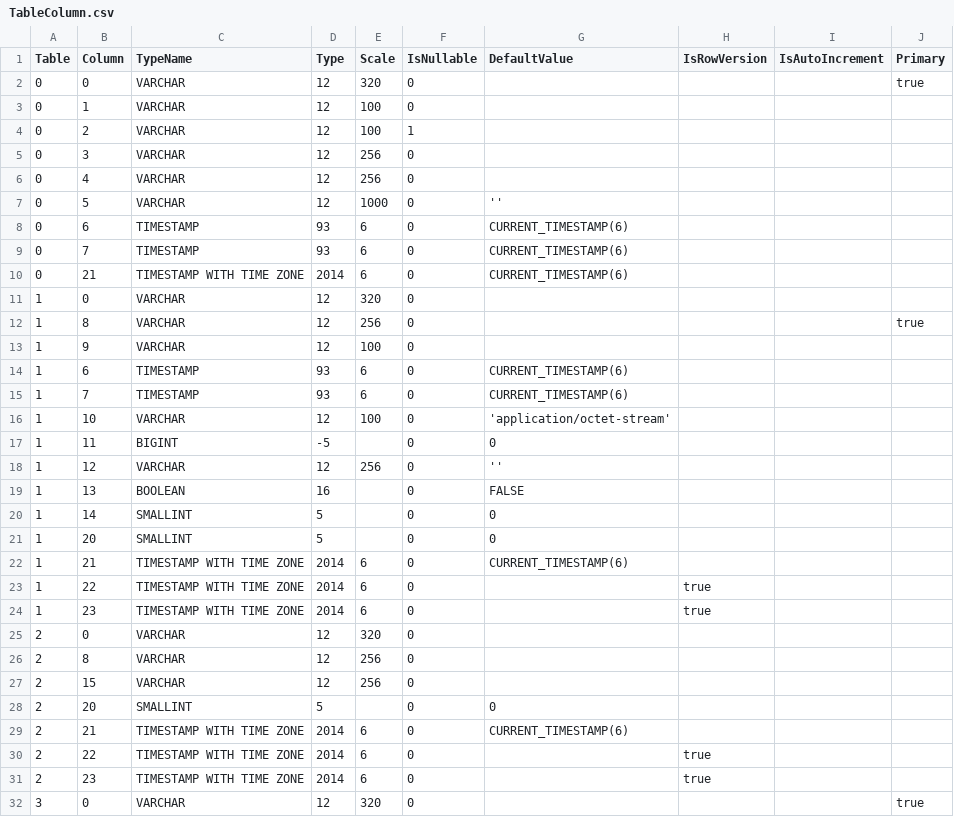
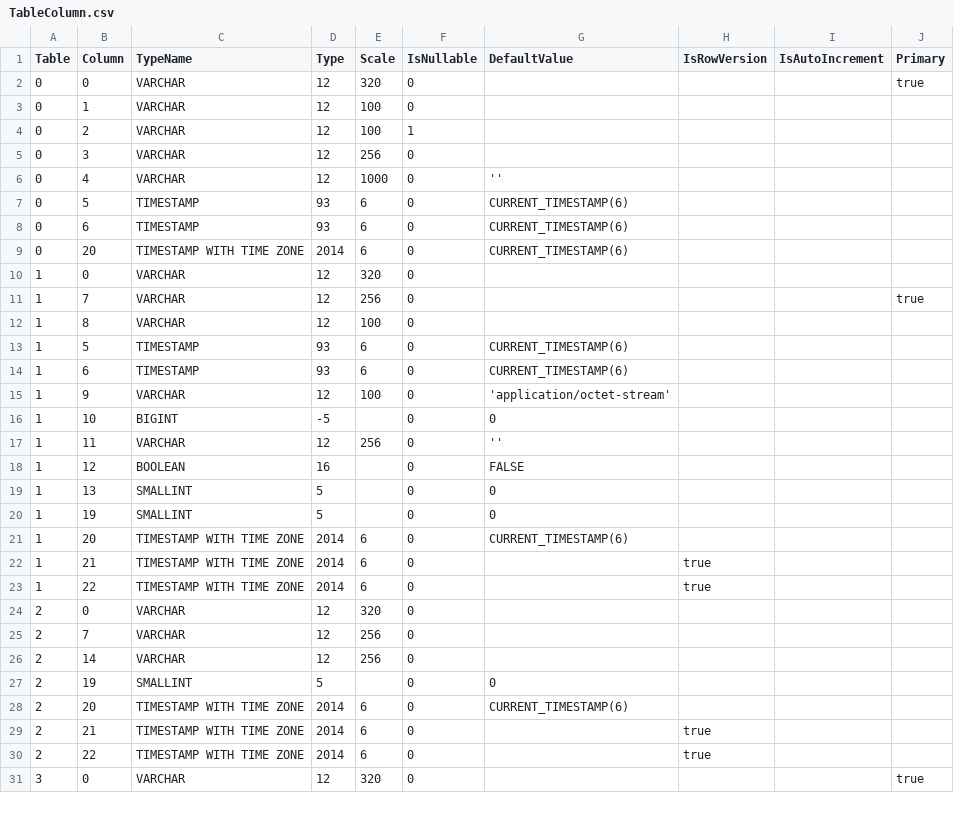
Before and after one commit to prrvchr/gDriveOOo, a CSV file: uno/lib/uno/ucb/hsqldb/TableColumn.csv, drawn as a sheet; only a part is shown; the diff covers the shown part only.

Commit message:
git subrepo clone --force https://github.com/prrvchr/uno.git uno
subrepo:
  subdir:   "uno"
  merged:   "bfdcca9e"
upstream:
  origin:   "https://github.com/prrvchr/uno.git"
  branch:   "master"
  commit:   "bfdcca9e"
git-subrepo:
  version:  "0.4.3"
  origin:   "https://github.com/ingydotnet/git-subrepo.git"
  commit:   "2f68596"

```diff
--- a/uno/lib/uno/ucb/hsqldb/TableColumn.csv
+++ b/uno/lib/uno/ucb/hsqldb/TableColumn.csv
@@ -5,28 +5,27 @@ Table|Column|TypeName|Type|Scale|IsNullable|DefaultValue|IsRowVersion|IsAutoIncr
 0|3|VARCHAR|12|256|0||||
-0|4|VARCHAR|12|256|0||||
-0|5|VARCHAR|12|1000|0|''|||
+0|4|VARCHAR|12|1000|0|''|||
+0|5|TIMESTAMP|93|6|0|CURRENT_TIMESTAMP(6)|||
 0|6|TIMESTAMP|93|6|0|CURRENT_TIMESTAMP(6)|||
-0|7|TIMESTAMP|93|6|0|CURRENT_TIMESTAMP(6)|||
-0|21|TIMESTAMP WITH TIME ZONE|2014|6|0|CURRENT_TIMESTAMP(6)|||
+0|20|TIMESTAMP WITH TIME ZONE|2014|6|0|CURRENT_TIMESTAMP(6)|||
 1|0|VARCHAR|12|320|0||||
-1|8|VARCHAR|12|256|0||||true
-1|9|VARCHAR|12|100|0||||
+1|7|VARCHAR|12|256|0||||true
+1|8|VARCHAR|12|100|0||||
+1|5|TIMESTAMP|93|6|0|CURRENT_TIMESTAMP(6)|||
 1|6|TIMESTAMP|93|6|0|CURRENT_TIMESTAMP(6)|||
-1|7|TIMESTAMP|93|6|0|CURRENT_TIMESTAMP(6)|||
-1|10|VARCHAR|12|100|0|'application/octet-stream'|||
-1|11|BIGINT|-5||0|0|||
-1|12|VARCHAR|12|256|0|''|||
-1|13|BOOLEAN|16||0|FALSE|||
-1|14|SMALLINT|5||0|0|||
-1|20|SMALLINT|5||0|0|||
-1|21|TIMESTAMP WITH TIME ZONE|2014|6|0|CURRENT_TIMESTAMP(6)|||
+1|9|VARCHAR|12|100|0|'application/octet-stream'|||
+1|10|BIGINT|-5||0|0|||
+1|11|VARCHAR|12|256|0|''|||
+1|12|BOOLEAN|16||0|FALSE|||
+1|13|SMALLINT|5||0|0|||
+1|19|SMALLINT|5||0|0|||
+1|20|TIMESTAMP WITH TIME ZONE|2014|6|0|CURRENT_TIMESTAMP(6)|||
+1|21|TIMESTAMP WITH TIME ZONE|2014|6|0||true||
 1|22|TIMESTAMP WITH TIME ZONE|2014|6|0||true||
-1|23|TIMESTAMP WITH TIME ZONE|2014|6|0||true||
 2|0|VARCHAR|12|320|0||||
-2|8|VARCHAR|12|256|0||||
-2|15|VARCHAR|12|256|0||||
-2|20|SMALLINT|5||0|0|||
-2|21|TIMESTAMP WITH TIME ZONE|2014|6|0|CURRENT_TIMESTAMP(6)|||
+2|7|VARCHAR|12|256|0||||
+2|14|VARCHAR|12|256|0||||
+2|19|SMALLINT|5||0|0|||
+2|20|TIMESTAMP WITH TIME ZONE|2014|6|0|CURRENT_TIMESTAMP(6)|||
+2|21|TIMESTAMP WITH TIME ZONE|2014|6|0||true||
 2|22|TIMESTAMP WITH TIME ZONE|2014|6|0||true||
-2|23|TIMESTAMP WITH TIME ZONE|2014|6|0||true||
 3|0|VARCHAR|12|320|0||||true
```
Also changed, not shown: 2 added rows, 2 removed rows and 5 edited cells elsewhere in this file, uno/lib/uno/ucb/hsqldb/Columns.csv, 23 other files.
